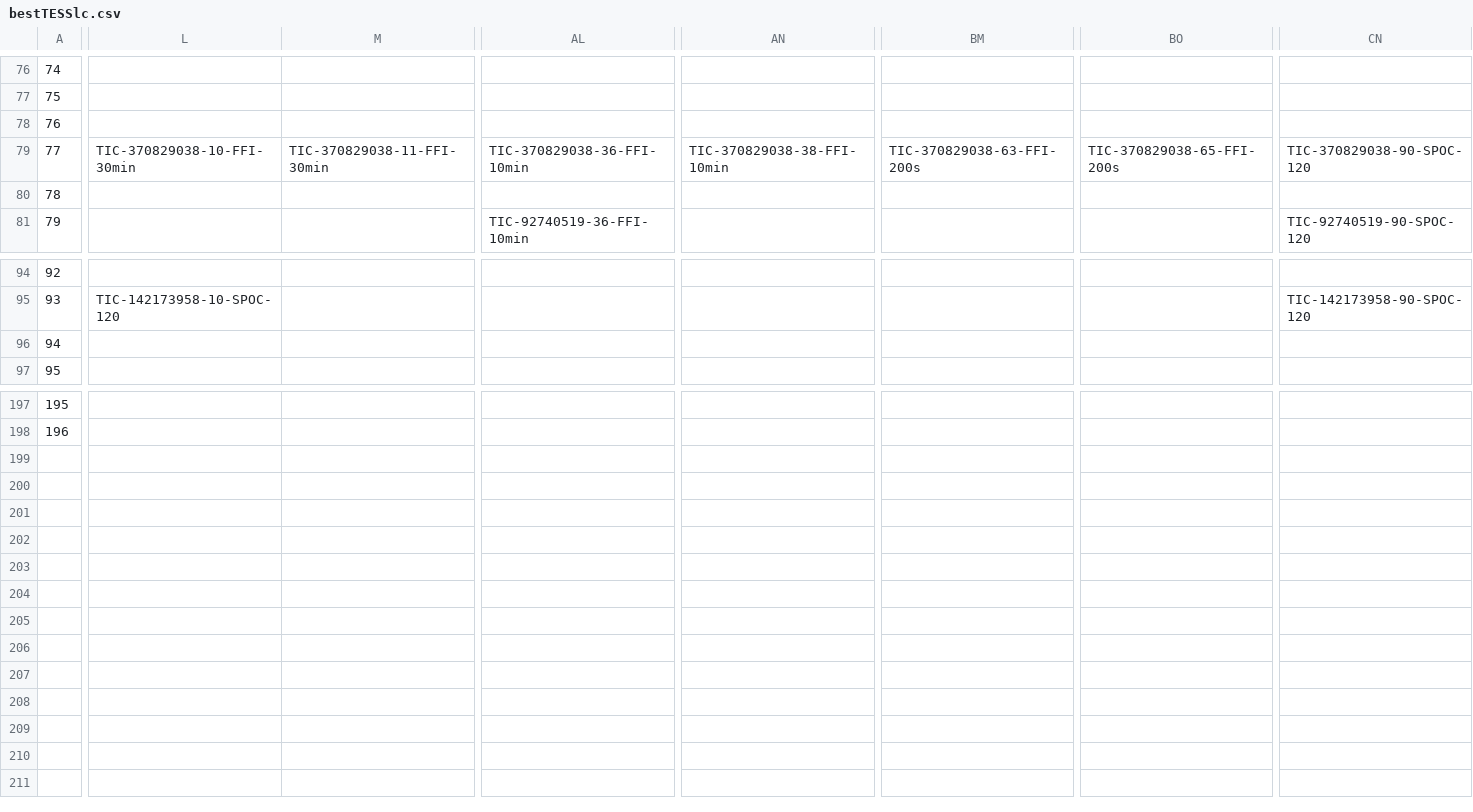
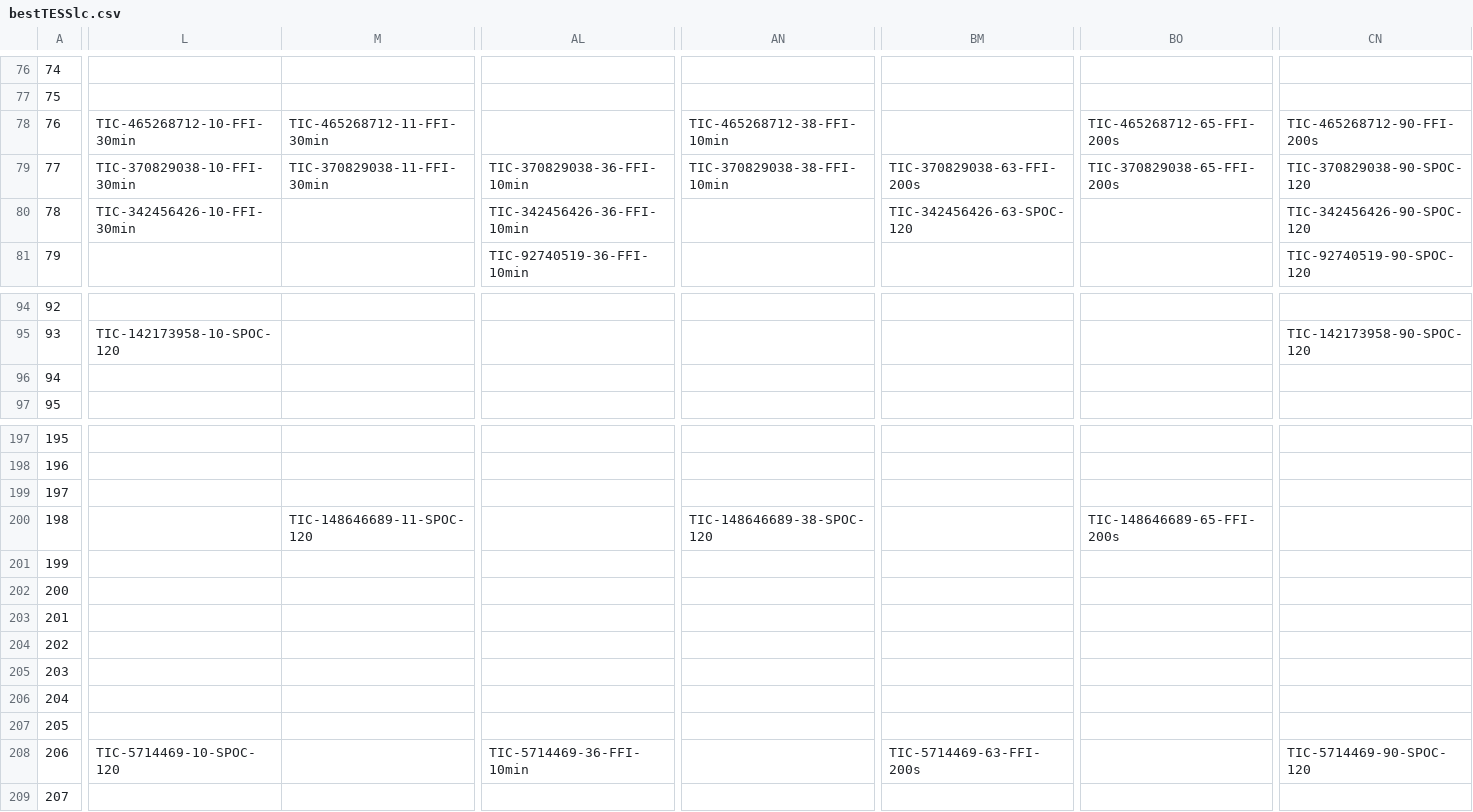
Before and after one commit to sarahedraves/SRMP-JMAG-Sarah, a CSV file: makingtable/bestTESSlc.csv, drawn as a sheet; only a part is shown, gaps mark what is left out; rows hold the shown columns only; the diff covers the shown part only; the diff names each change by its address in the sheet, - before the commit and + after, or states it on an @@ line.

```diff
--- a/makingtable/bestTESSlc.csv
+++ b/makingtable/bestTESSlc.csv
-L78: (empty)
+L78: TIC-465268712-10-FFI-30min
-M78: (empty)
+M78: TIC-465268712-11-FFI-30min
-AN78: (empty)
+AN78: TIC-465268712-38-FFI-10min
-BO78: (empty)
+BO78: TIC-465268712-65-FFI-200s
-CN78: (empty)
+CN78: TIC-465268712-90-FFI-200s
-L80: (empty)
+L80: TIC-342456426-10-FFI-30min
-AL80: (empty)
+AL80: TIC-342456426-36-FFI-10min
-BM80: (empty)
+BM80: TIC-342456426-63-SPOC-120
-CN80: (empty)
+CN80: TIC-342456426-90-SPOC-120
+row 199: 197
+row 200: 198 |  | TIC-148646689-11-SPOC-120 |  | TIC-148646689-38-SPOC-120 |  | TIC-148646689-65-FFI-200s
+row 201: 199
+row 202: 200
+row 203: 201
+row 204: 202
+row 205: 203
+row 206: 204
+row 207: 205
+row 208: 206 | TIC-5714469-10-SPOC-120 |  | TIC-5714469-36-FFI-10min |  | TIC-5714469-63-FFI-200s |  | TIC-5714469-90-SPOC-120
+row 209: 207
```
Also changed, not shown: 22 edited cells elsewhere in this file, makingtable/Full_complex_sarah - Objects and References.csv, makingtable/bestK2lc.csv, 28 other files.
